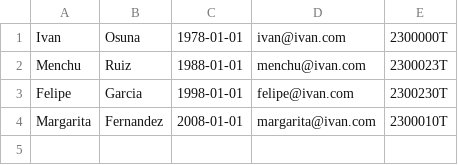
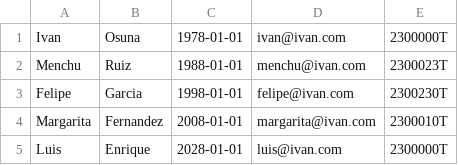
Before and after one commit to IvanciniGT/formacionSpringBatch4, a CSV file: src/main/resources/personas.csv, drawn as a sheet.

```diff
--- a/src/main/resources/personas.csv
+++ b/src/main/resources/personas.csv
@@ -4 +4,2 @@ Felipe,Garcia,1998-01-01,felipe@ivan.com,2300230T
 Margarita,Fernandez,2008-01-01,margarita@ivan.com,2300010T
+Luis,Enrique,2028-01-01,luis@ivan.com,2300000T
```
Also changed, not shown: 10 other files.
